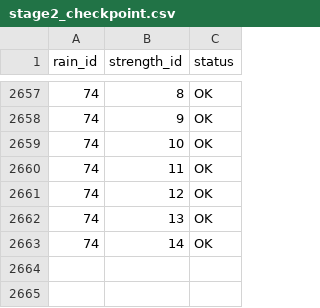
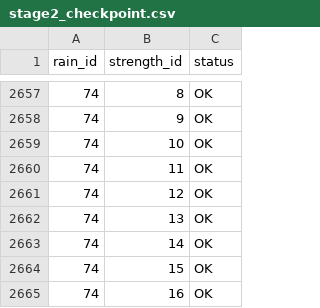
Before and after one commit to zohuruzzaman/MCP_Geostudio, a CSV file: training/stage2_checkpoint.csv, drawn as a sheet; only a part is shown, gaps mark what is left out; the diff names each change by its address in the sheet, - before the commit and + after, or states it on an @@ line.

```diff
--- a/training/stage2_checkpoint.csv
+++ b/training/stage2_checkpoint.csv
+row 2664: 74 | 15 | OK
+row 2665: 74 | 16 | OK
```
Also changed, not shown: H20/training/H20/stage1_rainfall_log.csv, 3 other files.
